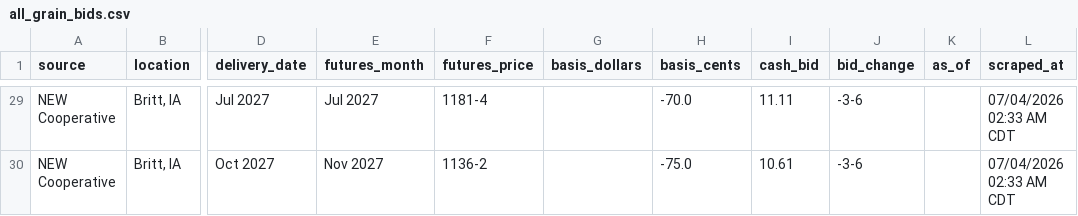
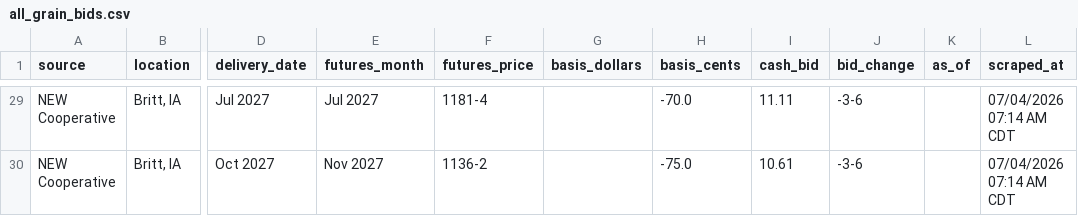
Before and after one commit to Superspyn/grainbidmap-data, a CSV file: all_grain_bids.csv, drawn as a sheet; only a part is shown, gaps mark what is left out; the diff covers the shown part only; the diff names each change by its address in the sheet, - before the commit and + after, or states it on an @@ line.

```diff
--- a/all_grain_bids.csv
+++ b/all_grain_bids.csv
-L29:L30 (scraped_at): 07/04/2026 02:33 AM CDT
+L29:L30 (scraped_at): 07/04/2026 07:14 AM CDT
```
Also changed, not shown: 27 edited cells elsewhere in this file.
